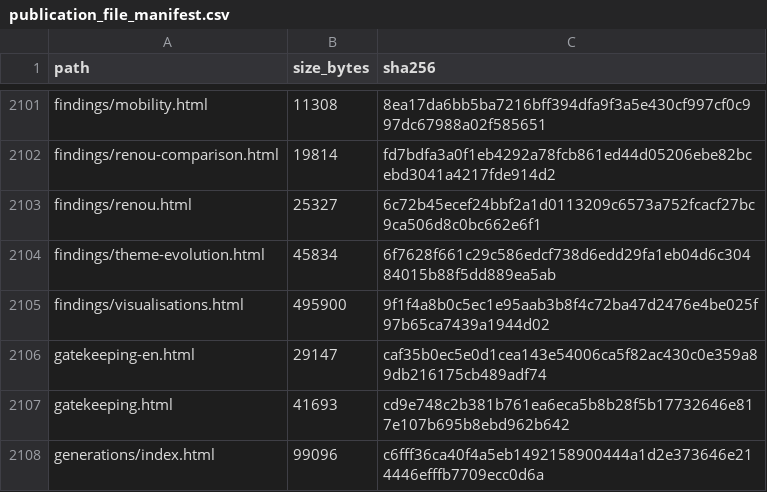
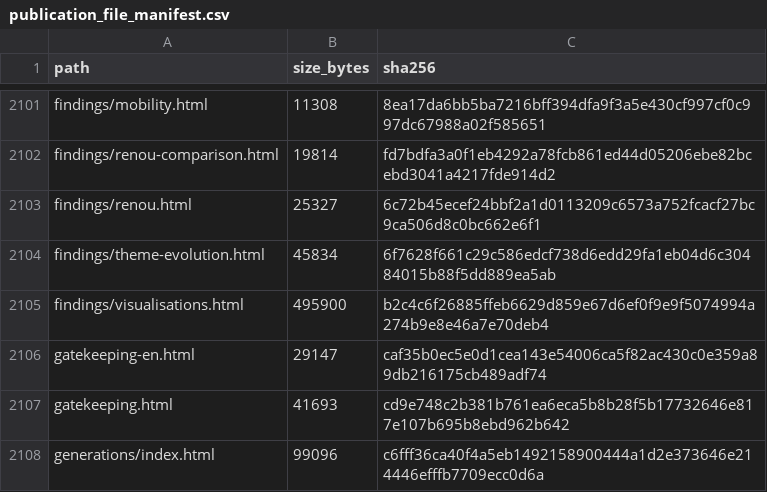
Before and after one commit to gasyoun/IndologyScholars, a CSV file: analytics_output/publication_file_manifest.csv, drawn as a sheet; only a part is shown, gaps mark what is left out.

```diff
--- a/analytics_output/publication_file_manifest.csv
+++ b/analytics_output/publication_file_manifest.csv
@@ -2104,3 +2104,3 @@ findings/renou.html,25327,6c72b45ecef24bbf2a1d0113209c6573a752fcacf27bc9ca506d8c
 findings/theme-evolution.html,45834,6f7628f661c29c586edcf738d6edd29fa1eb04d6c30484015b88f5dd889ea5ab
-findings/visualisations.html,495900,9f1f4a8b0c5ec1e95aab3b8f4c72ba47d2476e4be025f97b65ca7439a1944d02
+findings/visualisations.html,495900,b2c4c6f26885ffeb6629d859e67d6ef0f9e9f5074994a274b9e8e46a7e70deb4
 gatekeeping-en.html,29147,caf35b0ec5e0d1cea143e54006ca5f82ac430c0e359a89db216175cb489adf74
```
Also changed, not shown: 3 other files.
